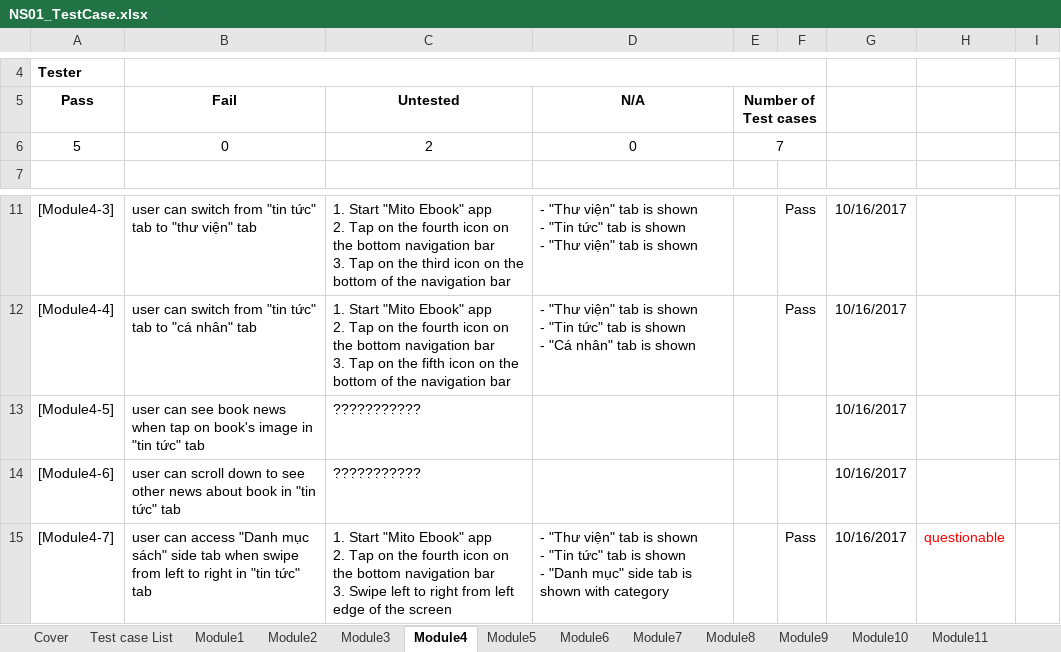
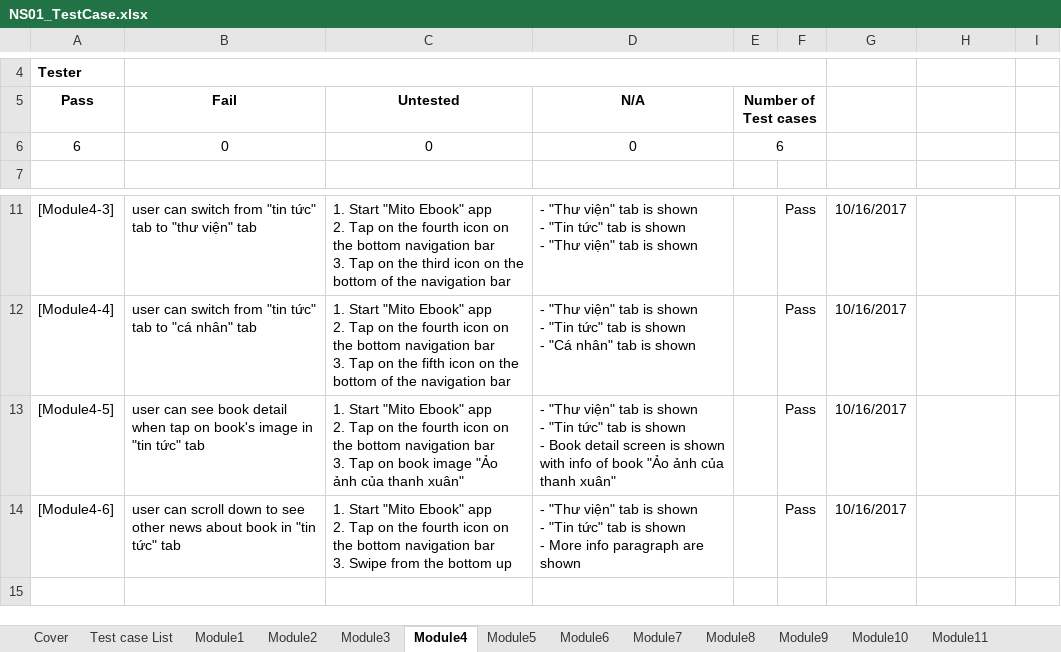
Before and after one commit to vuhoangminh199/QLNS, an Excel workbook: Report/NS01_TestCase.xlsx, sheet Module4, drawn as a sheet; only a part is shown, gaps mark what is left out; values as stored, in another font and other column widths than the file's, no borders; removed rows and columns are numbered as before the commit, all else as after; ↵ is a line break in a cell; the diff names each change by its address in the sheet, - before the commit and + after, or states it on an @@ line.

```diff
--- a/Report/NS01_TestCase.xlsx (sheet Module4)
+++ b/Report/NS01_TestCase.xlsx (sheet Module4)
-row 6: 5 | 0 | 2 | 0 | 7
+row 6: 6 | 0 | 0 | 0 | 6
-B13 (Fail): …see book news when tap…
+B13 (Fail): …see book detail when tap…
-C13 (Untested): ???????????
+C13 (Untested): 1. Start "Mito Ebook" app ↵ 2. Tap on the fourth icon on the bottom navigation bar ↵ 3. Tap on book image "Ảo ảnh của thanh xuân"
-D13 (N/A): (empty)
+D13 (N/A): - "Thư viện" tab is shown ↵ - "Tin tức" tab is shown ↵ - Book detail screen is shown with info of book "Ảo ảnh của thanh xuân"
-F13:F14: (empty)
+F13:F14: Pass
-C14 (Untested): ???????????
+C14 (Untested): 1. Start "Mito Ebook" app ↵ 2. Tap on the fourth icon on the bottom navigation bar ↵ 3. Swipe from the bottom up
-D14 (N/A): (empty)
+D14 (N/A): - "Thư viện" tab is shown ↵ - "Tin tức" tab is shown ↵ - More info paragraph are shown
-row 15: [Module4-7] | user can access "Danh mục sách" side tab when swipe from left to right in "tin tức" tab | 1. Start "Mito Ebook" app ↵ 2. Tap on the fourth icon on the bottom navigation bar ↵ 3. Swipe left to right from left edge of the screen | - "Thư viện" tab is shown ↵ - "Tin tức" tab is shown ↵ - "Danh mục" side tab is shown with category |  | Pass | 10/16/2017 | questionable
```
Also changed, not shown: sheet Test Report, sheet Module6, sheet Module7, sheet Module2.
